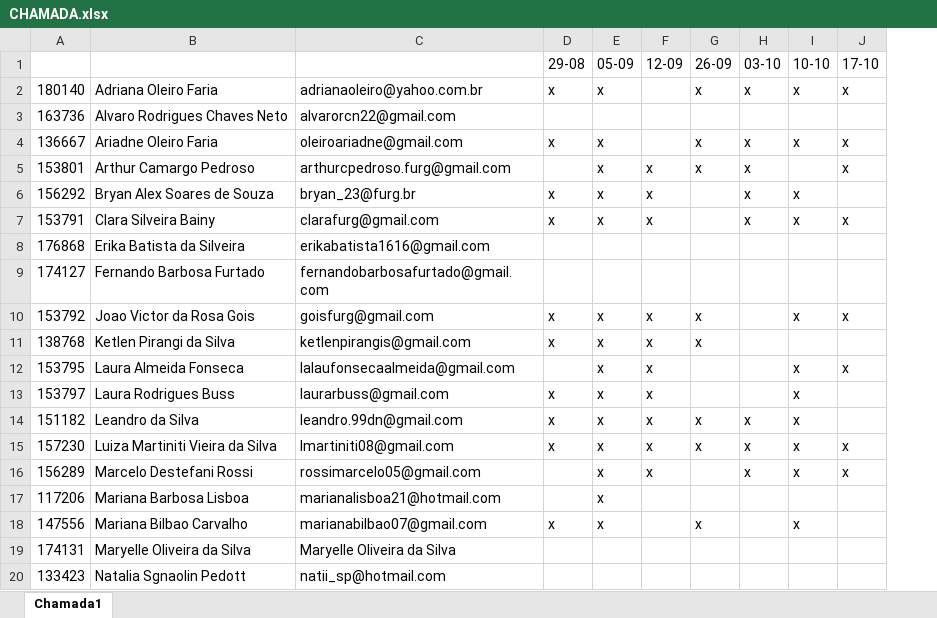
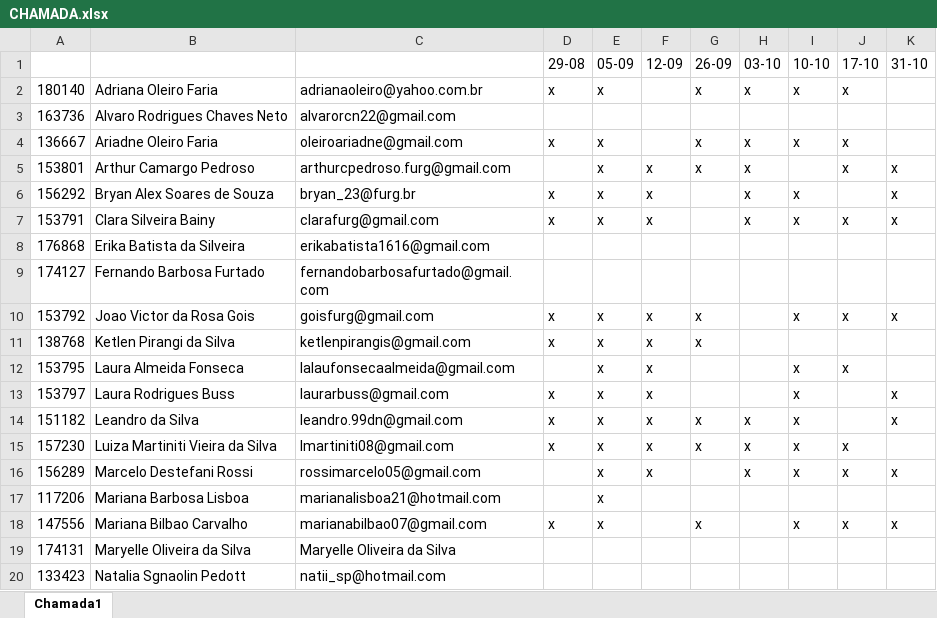
Before and after one commit to mauricio-camargo/Programacao_R_2025, an Excel workbook: CHAMADA.xlsx, sheet Chamada1, drawn as a sheet; values as stored, in another font and other column widths than the file's, no borders; the diff names each change by its address in the sheet, - before the commit and + after, or states it on an @@ line.

```diff
--- a/CHAMADA.xlsx (sheet Chamada1)
+++ b/CHAMADA.xlsx (sheet Chamada1)
+column K (31-10), rows 5-18: x | x | x |  |  | x |  |  | x | x |  | x |  | x
-J18 (17-10): (empty)
+J18 (17-10): x
```
Also changed, not shown: plan1.xlsx, 1 other file.
